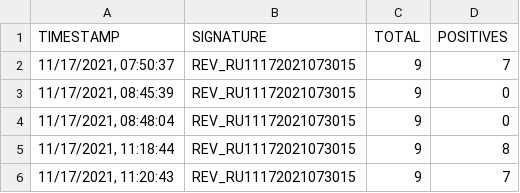
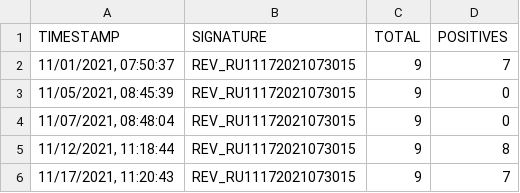
Before and after one commit to AlbertP3/FlashCards, a CSV file: rev_db.csv, drawn as a sheet.

```diff
--- a/rev_db.csv
+++ b/rev_db.csv
@@ -1,6 +1,6 @@
 TIMESTAMP;SIGNATURE;TOTAL;POSITIVES
-11/17/2021, 07:50:37;REV_RU11172021073015;9;7
-11/17/2021, 08:45:39;REV_RU11172021073015;9;0
-11/17/2021, 08:48:04;REV_RU11172021073015;9;0
-11/17/2021, 11:18:44;REV_RU11172021073015;9;8
+11/01/2021, 07:50:37;REV_RU11172021073015;9;7
+11/05/2021, 08:45:39;REV_RU11172021073015;9;0
+11/07/2021, 08:48:04;REV_RU11172021073015;9;0
+11/12/2021, 11:18:44;REV_RU11172021073015;9;8
 11/17/2021, 11:20:43;REV_RU11172021073015;9;7
```
Also changed, not shown: config.csv, 6 other files.
